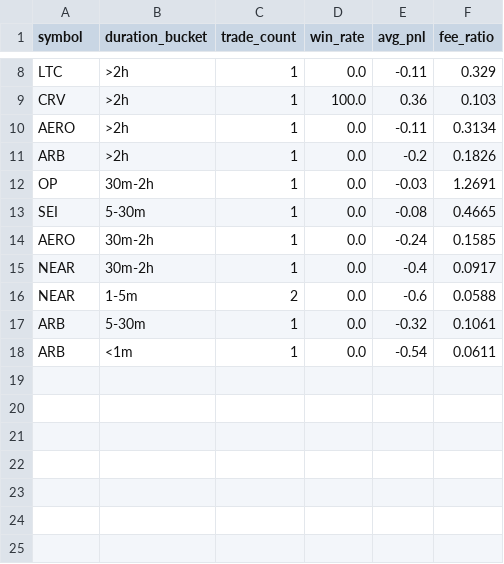
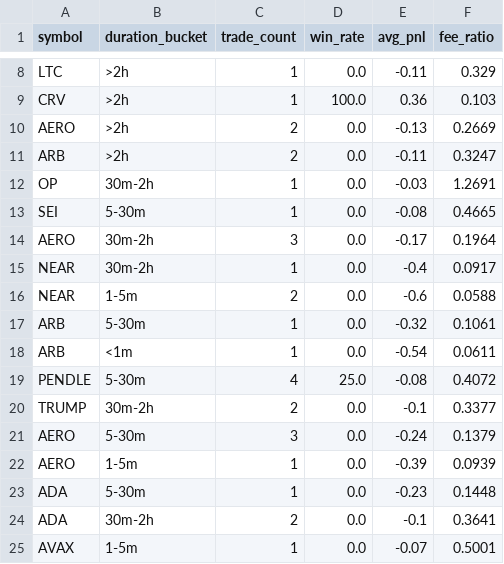
Before and after one commit to Quaser41/Crypto-Bot, a CSV file: analytics/trade_stats.csv, drawn as a sheet; only a part is shown, gaps mark what is left out.

```diff
--- a/analytics/trade_stats.csv
+++ b/analytics/trade_stats.csv
@@ -9,7 +9,7 @@ LTC,>2h,1,0.0,-0.11,0.329
 CRV,>2h,1,100.0,0.36,0.103
-AERO,>2h,1,0.0,-0.11,0.3134
-ARB,>2h,1,0.0,-0.2,0.1826
+AERO,>2h,2,0.0,-0.13,0.2669
+ARB,>2h,2,0.0,-0.11,0.3247
 OP,30m-2h,1,0.0,-0.03,1.2691
 SEI,5-30m,1,0.0,-0.08,0.4665
-AERO,30m-2h,1,0.0,-0.24,0.1585
+AERO,30m-2h,3,0.0,-0.17,0.1964
 NEAR,30m-2h,1,0.0,-0.4,0.0917
@@ -18 +18,8 @@ ARB,5-30m,1,0.0,-0.32,0.1061
 ARB,<1m,1,0.0,-0.54,0.0611
+PENDLE,5-30m,4,25.0,-0.08,0.4072
+TRUMP,30m-2h,2,0.0,-0.1,0.3377
+AERO,5-30m,3,0.0,-0.24,0.1379
+AERO,1-5m,1,0.0,-0.39,0.0939
+ADA,5-30m,1,0.0,-0.23,0.1448
+ADA,30m-2h,2,0.0,-0.1,0.3641
+AVAX,1-5m,1,0.0,-0.07,0.5001
```
Also changed, not shown: 8 other files.
